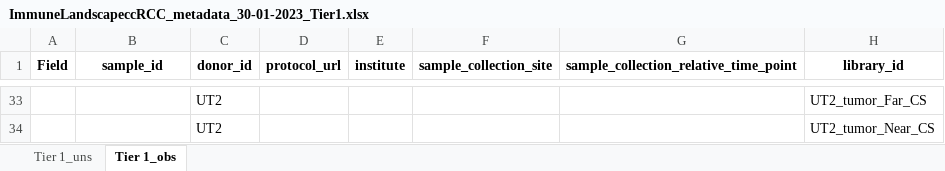
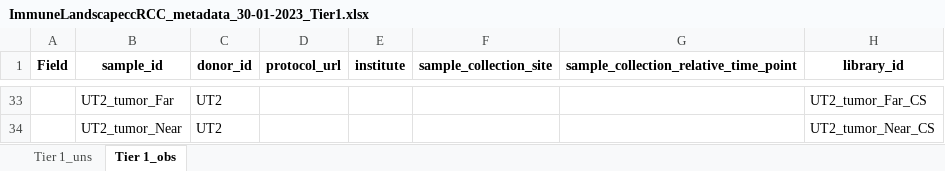
Before and after one commit to arschat/dcp_to_tier1, an Excel workbook: tier1_output/ImmuneLandscapeccRCC_metadata_30-01-2023_Tier1.xlsx, sheet Tier 1_obs, drawn as a sheet; only a part is shown, gaps mark what is left out; values as stored, in another font and other column widths than the file's, no borders; the diff covers the shown part only; the diff names each change by its address in the sheet, - before the commit and + after, or states it on an @@ line.

```diff
--- a/tier1_output/ImmuneLandscapeccRCC_metadata_30-01-2023_Tier1.xlsx (sheet Tier 1_obs)
+++ b/tier1_output/ImmuneLandscapeccRCC_metadata_30-01-2023_Tier1.xlsx (sheet Tier 1_obs)
-B33 (sample_id): (empty)
+B33 (sample_id): UT2_tumor_Far
-B34 (sample_id): (empty)
+B34 (sample_id): UT2_tumor_Near
```
Also changed, not shown: 27 edited cells elsewhere in this sheet, 2 other files.
